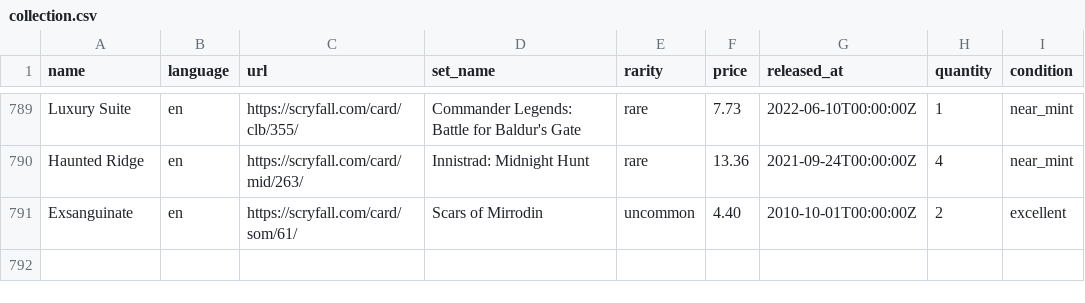
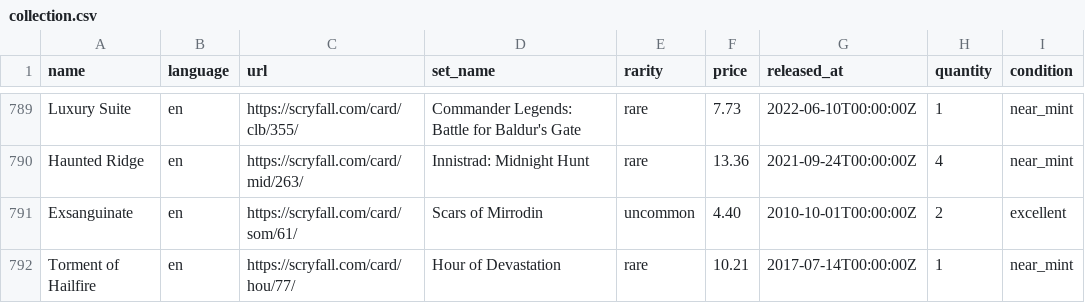
Before and after one commit to maitesin/mtga, a CSV file: devops/csv/collection.csv, drawn as a sheet; only a part is shown, gaps mark what is left out.

Commit message:
Add more cards

```diff
--- a/devops/csv/collection.csv
+++ b/devops/csv/collection.csv
@@ -791 +791,2 @@ Haunted Ridge,en,https://scryfall.com/card/mid/263/,Innistrad: Midnight Hunt,rar
 Exsanguinate,en,https://scryfall.com/card/som/61/,Scars of Mirrodin,uncommon,4.40,2010-10-01T00:00:00Z,2,excellent
+Torment of Hailfire,en,https://scryfall.com/card/hou/77/,Hour of Devastation,rare,10.21,2017-07-14T00:00:00Z,1,near_mint
```
Also changed, not shown: 4 other files.
